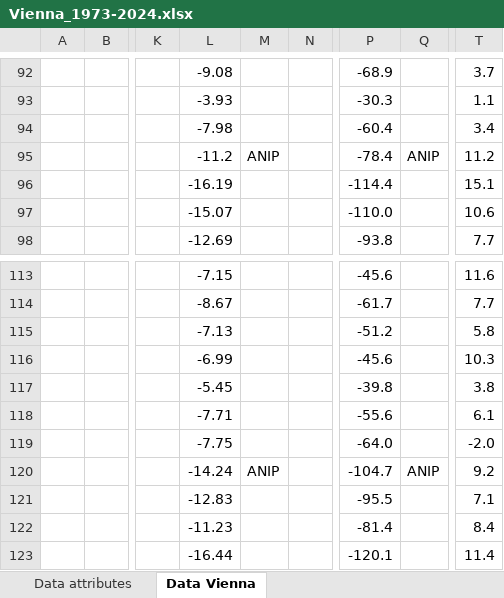
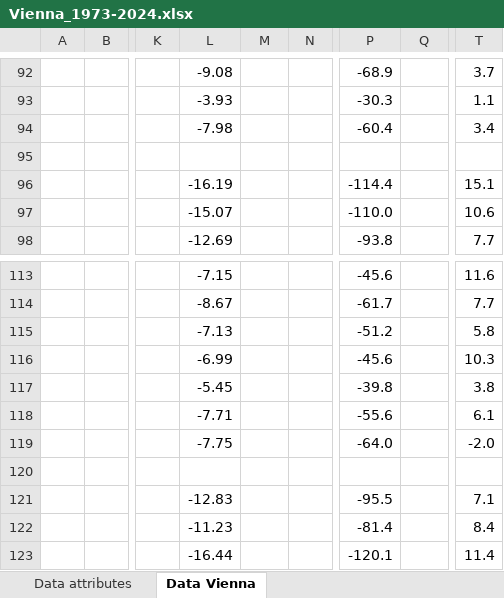
Before and after one commit to jgacnik/Precipitation_isotopes_data_analysis, an Excel workbook: data/Vienna_1973-2024.xlsx, sheet Data Vienna, drawn as a sheet; only a part is shown, gaps mark what is left out; values as stored, in another font and other column widths than the file's, no cell formats; charts and pictures not drawn; the diff covers the shown part only; the diff names each change by its address in the sheet, - before the commit and + after, or states it on an @@ line.

```diff
--- a/data/Vienna_1973-2024.xlsx (sheet Data Vienna)
+++ b/data/Vienna_1973-2024.xlsx (sheet Data Vienna)
-L95: -11.2
+L95: (empty)
-M95: ANIP
+M95: (empty)
-P95: -78.4
+P95: (empty)
-Q95: ANIP
+Q95: (empty)
-T95: 11.2
+T95: (empty)
-L120: -14.24
+L120: (empty)
-M120: ANIP
+M120: (empty)
-P120: -104.7
+P120: (empty)
-Q120: ANIP
+Q120: (empty)
-T120: 9.2
+T120: (empty)
```
Also changed, not shown: 35 edited cells elsewhere in this sheet, cell formats, 2 other files.
